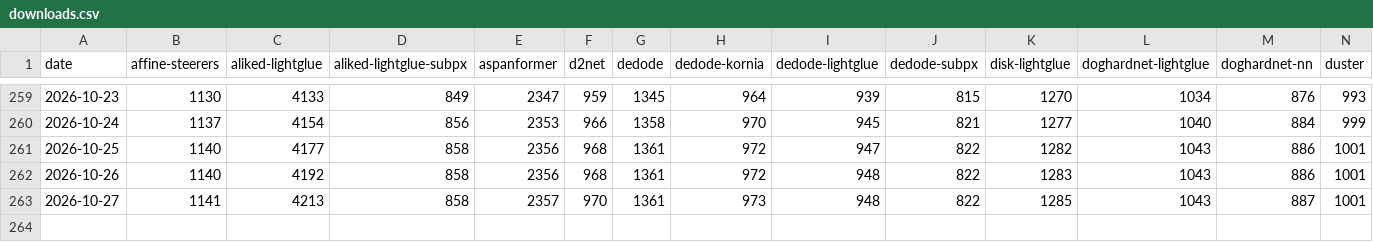
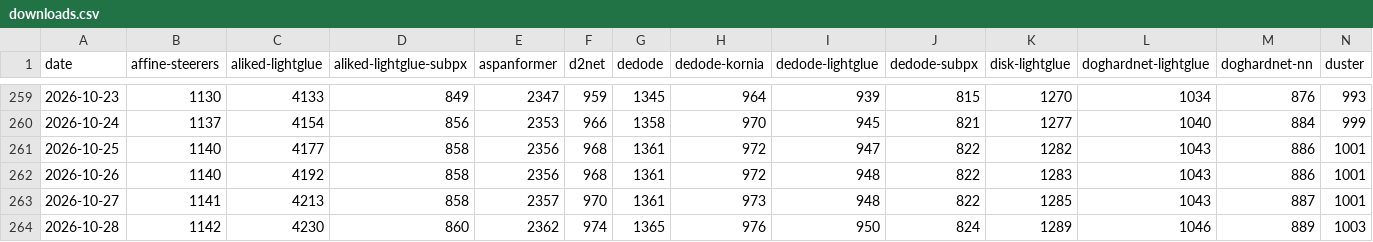
Before and after one commit to gmberton/vismatch-downloads-tracker, a CSV file: downloads.csv, drawn as a sheet; only a part is shown, gaps mark what is left out; rows hold the shown columns only; the diff names each change by its address in the sheet, - before the commit and + after, or states it on an @@ line.

```diff
--- a/downloads.csv
+++ b/downloads.csv
+row 264: 2026-10-28 | 1142 | 4230 | 860 | 2362 | 974 | 1365 | 976 | 950 | 824 | 1289 | 1046 | 889 | 1003
```
Also changed, not shown: 3 other files.
